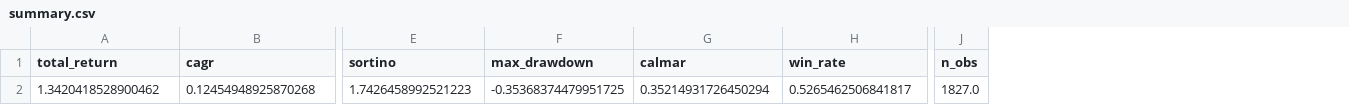
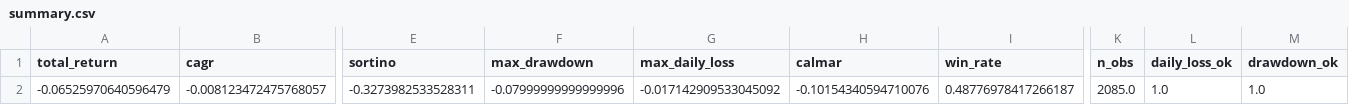
Before and after one commit to Shane19961516/Quant-strategy, a CSV file: cta_result/summary.csv, drawn as a sheet; only a part is shown, gaps mark what is left out; removed rows and columns are numbered as before the commit, all else as after; rows hold the shown columns only; the diff names each change by its address in the sheet, - before the commit and + after, or states it on an @@ line.

```diff
--- a/cta_result/summary.csv
+++ b/cta_result/summary.csv
+column G (max_daily_loss), empty
+column L (daily_loss_ok), empty
+column M (drawdown_ok), empty
-row 2: 1.3420418528900462 | 0.12454948925870268 | 1.7426458992521223 | -0.35368374479951725 | 0.35214931726450294 | 0.5265462506841817 | 1827.0
+row 2: -0.06525970640596479 | -0.008123472475768057 | -0.3273982533528311 | -0.07999999999999996 | -0.017142909533045092 | -0.10154340594710076 | 0.48776978417266187 | 2085.0 | 1.0 | 1.0
```
Also changed, not shown: cta_result/strategy_comparison.csv, 29 other files.
